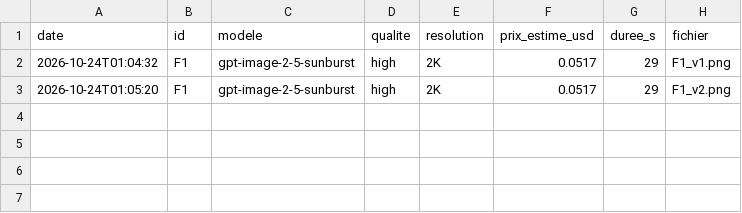
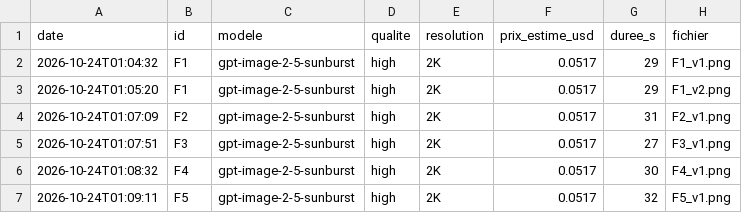
Before and after one commit to contactstudiof42/Montagev2, a CSV file: projets-phase-3/cm-derniere-conversation/journal-oxen.csv, drawn as a sheet.

```diff
--- a/projets-phase-3/cm-derniere-conversation/journal-oxen.csv
+++ b/projets-phase-3/cm-derniere-conversation/journal-oxen.csv
@@ -3 +3,5 @@ date,id,modele,qualite,resolution,prix_estime_usd,duree_s,fichier
 2026-10-24T01:05:20,F1,gpt-image-2-5-sunburst,high,2K,0.0517,29,F1_v2.png
+2026-10-24T01:07:09,F2,gpt-image-2-5-sunburst,high,2K,0.0517,31,F2_v1.png
+2026-10-24T01:07:51,F3,gpt-image-2-5-sunburst,high,2K,0.0517,27,F3_v1.png
+2026-10-24T01:08:32,F4,gpt-image-2-5-sunburst,high,2K,0.0517,30,F4_v1.png
+2026-10-24T01:09:11,F5,gpt-image-2-5-sunburst,high,2K,0.0517,32,F5_v1.png
```
Also changed, not shown: 1 other file.
